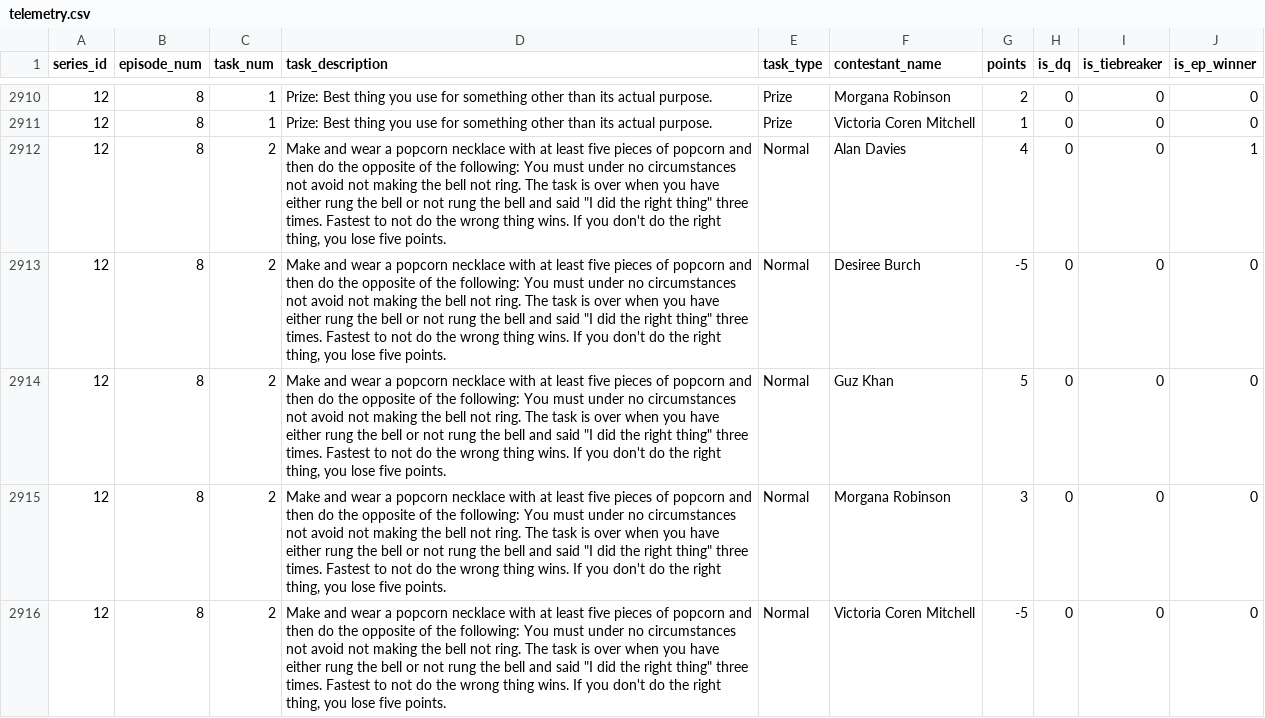
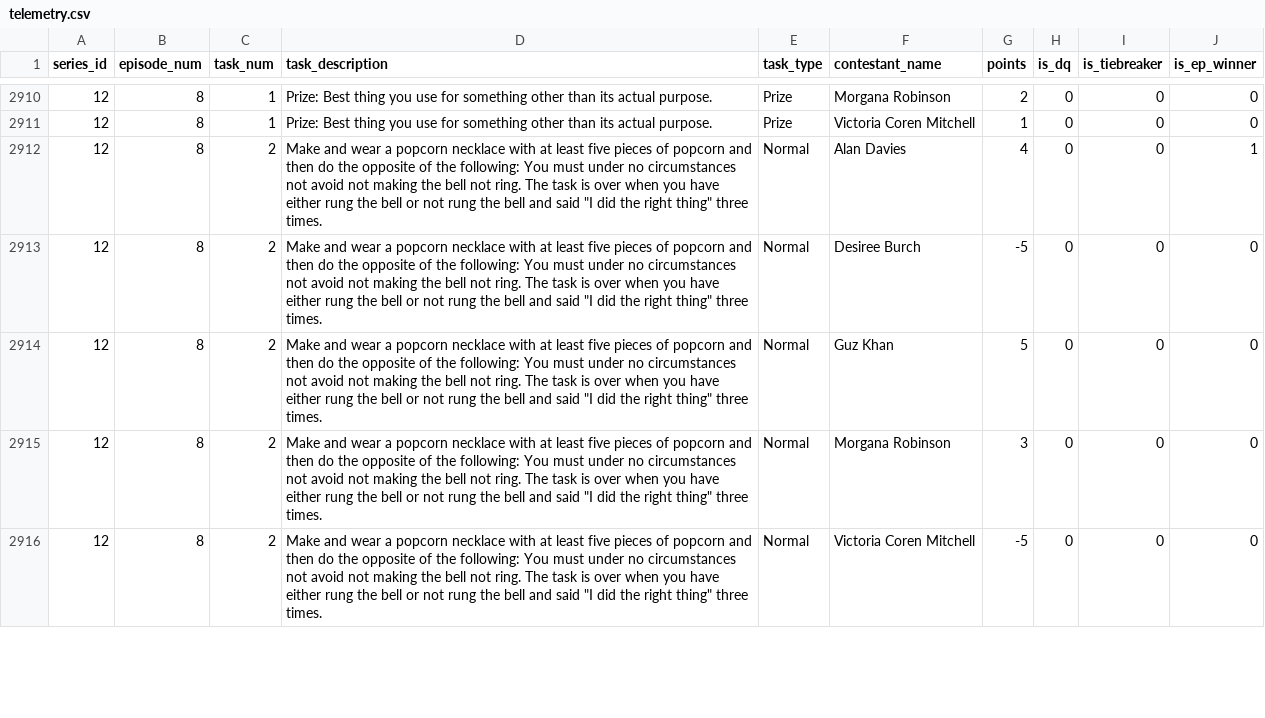
Before and after one commit to garymanleydata/TaskmasterSite, a CSV file: data/telemetry.csv, drawn as a sheet; only a part is shown, gaps mark what is left out; the diff covers the shown part only.

```diff
--- a/data/telemetry.csv
+++ b/data/telemetry.csv
@@ -2911,6 +2911,6 @@
 12,8,1,Prize: Best thing you use for something other than its actual purpose.,Prize,Victoria Coren Mitchell,1,0,0,0
-12,8,2,"Make and wear a popcorn necklace with at least five pieces of popcorn and then do the opposite of the following: You must under no circumstances not avoid not making the bell not ring. The task is over when you have either rung the bell or not rung the bell and said ""I did the right thing"" three times. Fastest to not do the wrong thing wins. If you don't do the right thing, you lose five points.",Normal,Alan Davies,4,0,0,1
-12,8,2,"Make and wear a popcorn necklace with at least five pieces of popcorn and then do the opposite of the following: You must under no circumstances not avoid not making the bell not ring. The task is over when you have either rung the bell or not rung the bell and said ""I did the right thing"" three times. Fastest to not do the wrong thing wins. If you don't do the right thing, you lose five points.",Normal,Desiree Burch,-5,0,0,0
-12,8,2,"Make and wear a popcorn necklace with at least five pieces of popcorn and then do the opposite of the following: You must under no circumstances not avoid not making the bell not ring. The task is over when you have either rung the bell or not rung the bell and said ""I did the right thing"" three times. Fastest to not do the wrong thing wins. If you don't do the right thing, you lose five points.",Normal,Guz Khan,5,0,0,0
-12,8,2,"Make and wear a popcorn necklace with at least five pieces of popcorn and then do the opposite of the following: You must under no circumstances not avoid not making the bell not ring. The task is over when you have either rung the bell or not rung the bell and said ""I did the right thing"" three times. Fastest to not do the wrong thing wins. If you don't do the right thing, you lose five points.",Normal,Morgana Robinson,3,0,0,0
-12,8,2,"Make and wear a popcorn necklace with at least five pieces of popcorn and then do the opposite of the following: You must under no circumstances not avoid not making the bell not ring. The task is over when you have either rung the bell or not rung the bell and said ""I did the right thing"" three times. Fastest to not do the wrong thing wins. If you don't do the right thing, you lose five points.",Normal,Victoria Coren Mitchell,-5,0,0,0
+12,8,2,"Make and wear a popcorn necklace with at least five pieces of popcorn and then do the opposite of the following: You must under no circumstances not avoid not making the bell not ring. The task is over when you have either rung the bell or not rung the bell and said ""I did the right thing"" three times.",Normal,Alan Davies,4,0,0,1
+12,8,2,"Make and wear a popcorn necklace with at least five pieces of popcorn and then do the opposite of the following: You must under no circumstances not avoid not making the bell not ring. The task is over when you have either rung the bell or not rung the bell and said ""I did the right thing"" three times.",Normal,Desiree Burch,-5,0,0,0
+12,8,2,"Make and wear a popcorn necklace with at least five pieces of popcorn and then do the opposite of the following: You must under no circumstances not avoid not making the bell not ring. The task is over when you have either rung the bell or not rung the bell and said ""I did the right thing"" three times.",Normal,Guz Khan,5,0,0,0
+12,8,2,"Make and wear a popcorn necklace with at least five pieces of popcorn and then do the opposite of the following: You must under no circumstances not avoid not making the bell not ring. The task is over when you have either rung the bell or not rung the bell and said ""I did the right thing"" three times.",Normal,Morgana Robinson,3,0,0,0
+12,8,2,"Make and wear a popcorn necklace with at least five pieces of popcorn and then do the opposite of the following: You must under no circumstances not avoid not making the bell not ring. The task is over when you have either rung the bell or not rung the bell and said ""I did the right thing"" three times.",Normal,Victoria Coren Mitchell,-5,0,0,0
```
Also changed, not shown: 150 edited cells elsewhere in this file, 2 other files.
